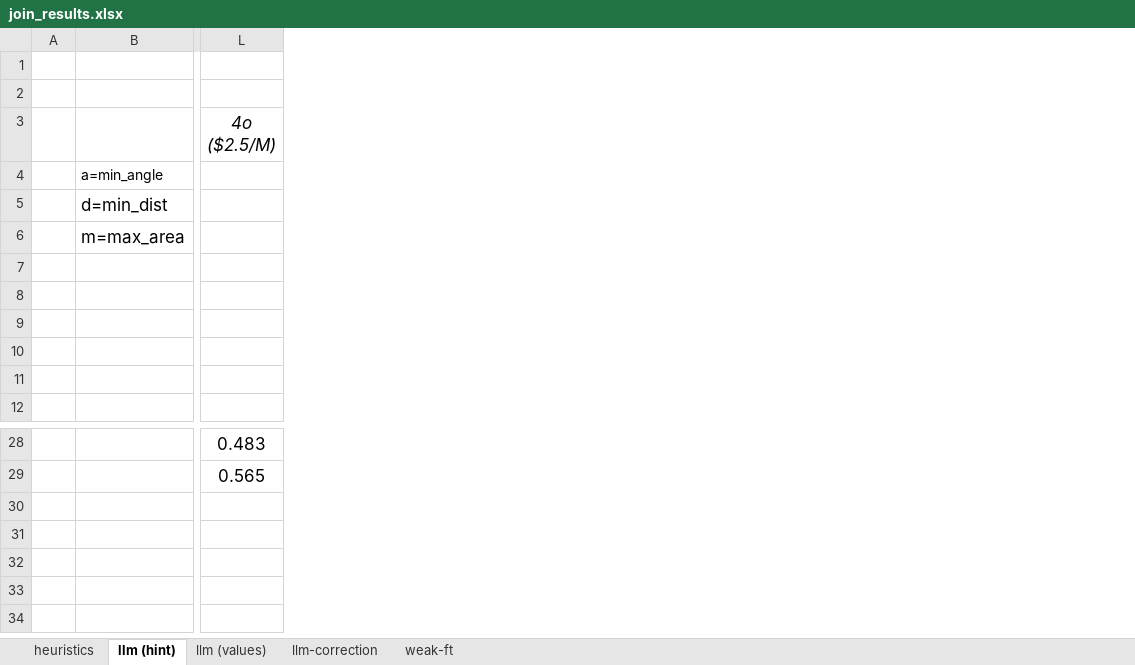
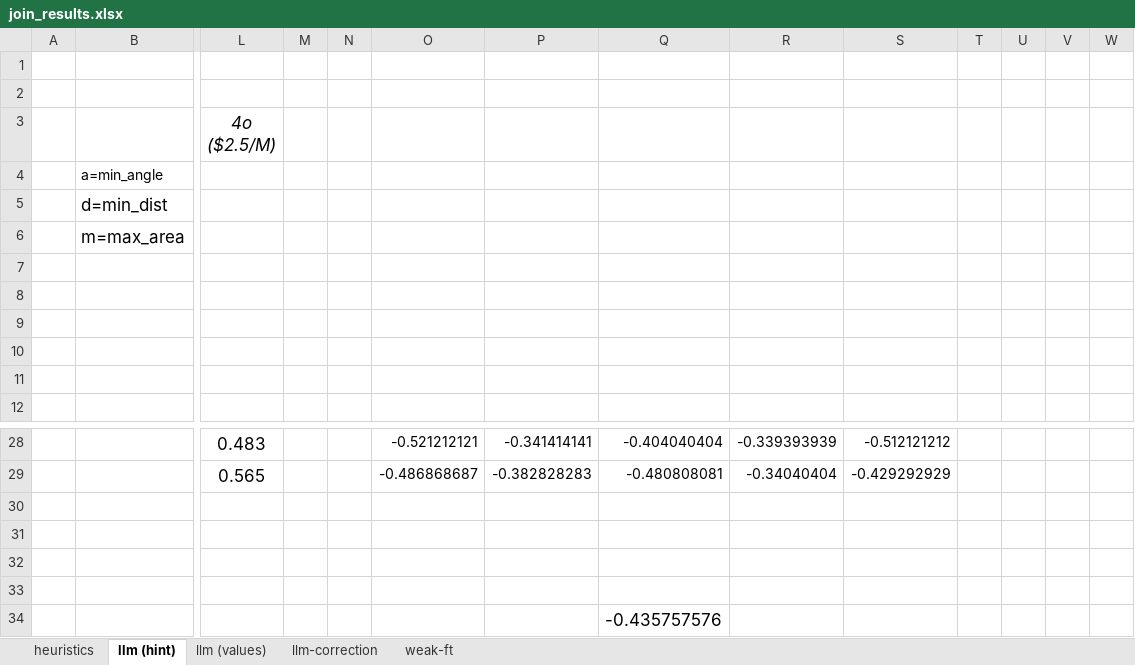
Before and after one commit to BeanHam/2024-spatial-data-integration, an Excel workbook: misc/join_results.xlsx, sheet llm (hint), drawn as a sheet; only a part is shown, gaps mark what is left out; values as stored, in another font and other column widths than the file's, no borders; conditional formats not drawn; rows hold the shown columns only; the diff names each change by its address in the sheet, - before the commit and + after, or states it on an @@ line.

```diff
--- a/misc/join_results.xlsx (sheet llm (hint))
+++ b/misc/join_results.xlsx (sheet llm (hint))
+column M, empty
+column N, empty
+column O, rows 28-29: -0.521212121 | -0.486868687
+column P, rows 28-29: -0.341414141 | -0.382828283
+column Q, rows 28-29: -0.404040404 | -0.480808081
+column R, rows 28-29: -0.339393939 | -0.34040404
+column S, rows 28-29: -0.512121212 | -0.429292929
+column T, empty
+column U, empty
+column V, empty
+column W, empty
+row 30: (empty)
+row 31: (empty)
+row 32: (empty)
+row 33: (empty)
+row 34:  |  |  |  |  |  |  | -0.435757576
```
Also changed, not shown: sheet llm (values), sheet heuristics, misc/union_results.xlsx, 18 other files.
